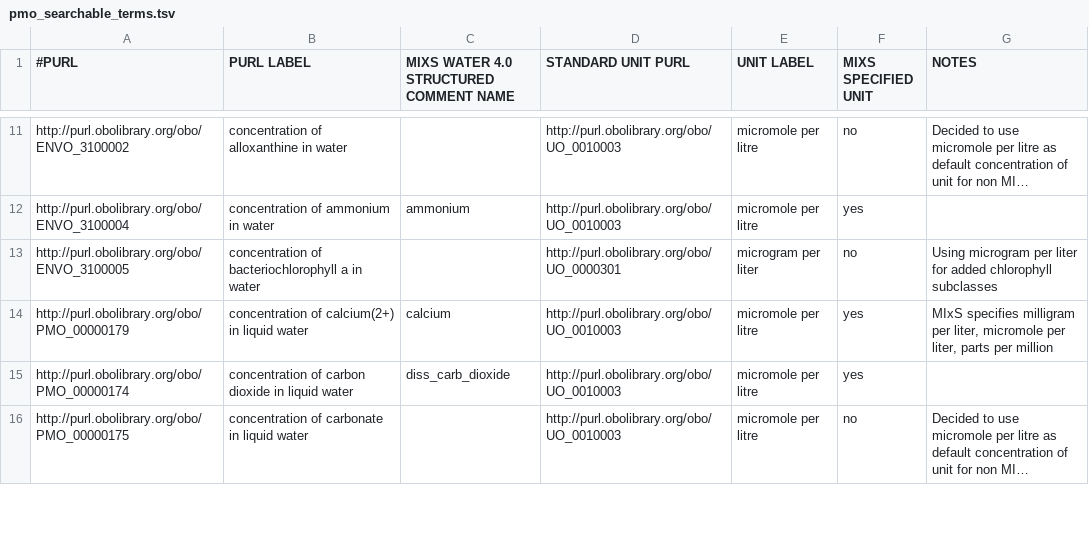
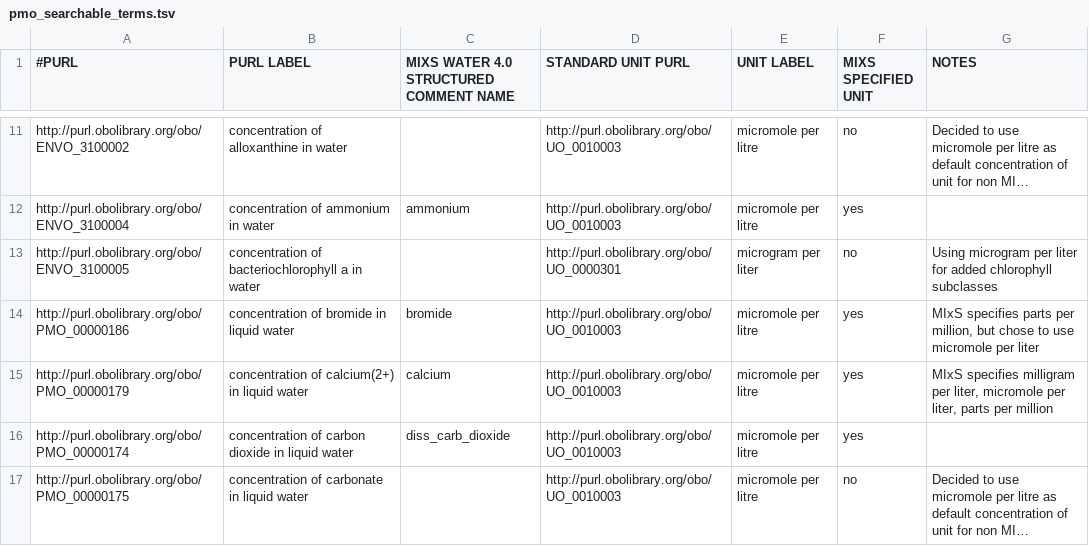
Before and after one commit to hurwitzlab/planet-microbe-ontology, a TSV file: pmo_searchable_terms.tsv, drawn as a sheet; only a part is shown, gaps mark what is left out; long unchanged cells end in …; the diff names each change by its address in the sheet, - before the commit and + after, or states it on an @@ line.

Commit message:
Add bromide

```diff
--- a/pmo_searchable_terms.tsv
+++ b/pmo_searchable_terms.tsv
+row 14: http://purl.obolibrary.org/obo/PMO_00000186 | concentration of bromide in liquid water | bromide | http://purl.obolibrary.org/obo/UO_0010003 | micromole per litre | yes | MIxS specifies parts per million, but chose to use micromole per liter
```
